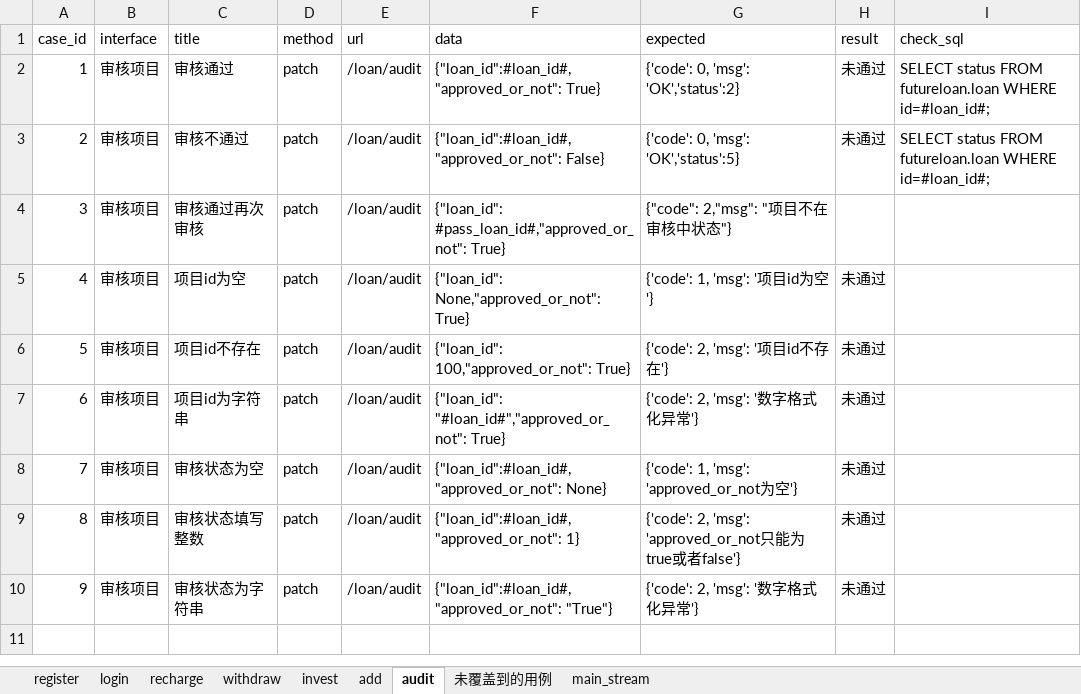
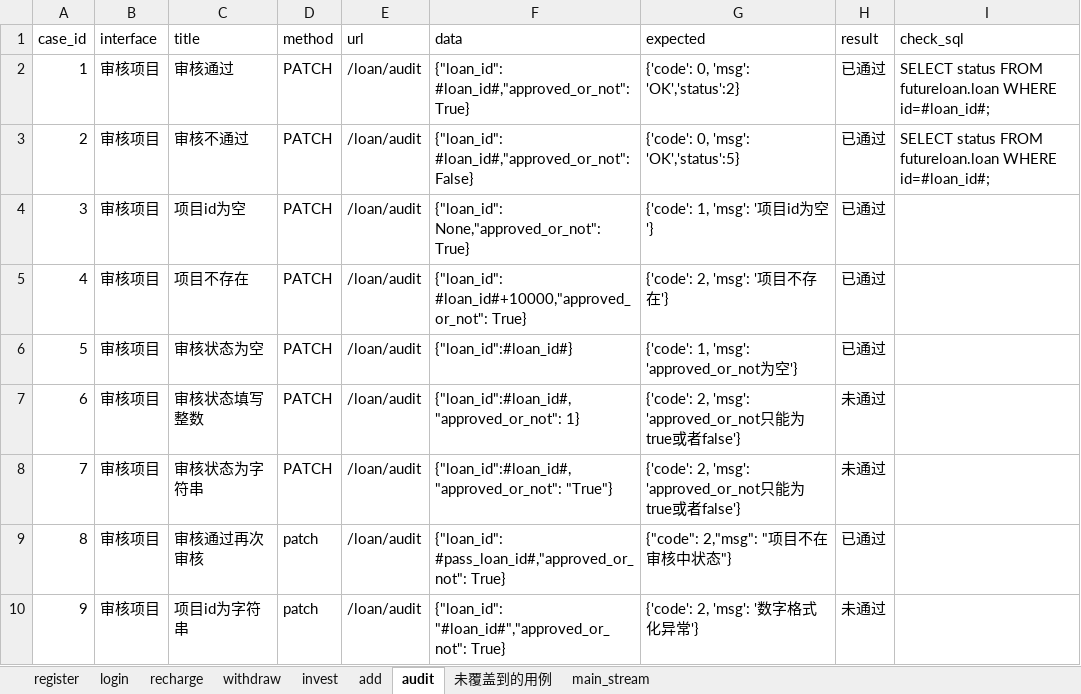
Before and after one commit to wsdxl/excises_python, an Excel workbook: excise_request/data/cases.xlsx, sheet audit, drawn as a sheet; values as stored, in another font and other column widths than the file's, no borders; the diff names each change by its address in the sheet, - before the commit and + after, or states it on an @@ line.

```diff
--- a/excise_request/data/cases.xlsx (sheet audit)
+++ b/excise_request/data/cases.xlsx (sheet audit)
-D2:D8 (method): patch
+D2:D8 (method): PATCH
-F2 (data): {"loan_id":#loan_id#,"approved_or_not": True}
+F2 (data): {"loan_id": #loan_id#,"approved_or_not": True}
-H2:H3 (result): 未通过
+H2:H3 (result): 已通过
-F3 (data): {"loan_id":#loan_id#,"approved_or_not": False}
+F3 (data): {"loan_id": #loan_id#,"approved_or_not": False}
-C4 (title): 审核通过再次审核
+C4 (title): 项目id为空
-F4 (data): {"loan_id": #pass_loan_id#,"approved_or_not": True}
+F4 (data): {"loan_id": None,"approved_or_not": True}
-G4 (expected): {"code": 2,"msg": "项目不在审核中状态"}
+G4 (expected): {'code': 1, 'msg': '项目id为空'}
-H4 (result): (empty)
+H4 (result): 已通过
-C5 (title): 项目id为空
+C5 (title): 项目不存在
-F5 (data): {"loan_id": None,"approved_or_not": True}
+F5 (data): {"loan_id": #loan_id#+10000,"approved_or_not": True}
-G5 (expected): {'code': 1, 'msg': '项目id为空'}
+G5 (expected): {'code': 2, 'msg': '项目不存在'}
-H5:H6 (result): 未通过
+H5:H6 (result): 已通过
-C6 (title): 项目id不存在
+C6 (title): 审核状态为空
-F6 (data): {"loan_id": 100,"approved_or_not": True}
+F6 (data): {"loan_id":#loan_id#}
-G6 (expected): {'code': 2, 'msg': '项目id不存在'}
+G6 (expected): {'code': 1, 'msg': 'approved_or_not为空'}
-C7 (title): 项目id为字符串
+C7 (title): 审核状态填写整数
-F7 (data): {"loan_id": "#loan_id#","approved_or_not": True}
+F7 (data): {"loan_id":#loan_id#,"approved_or_not": 1}
-G7 (expected): {'code': 2, 'msg': '数字格式化异常'}
+G7 (expected): {'code': 2, 'msg': 'approved_or_not只能为true或者false'}
-C8 (title): 审核状态为空
+C8 (title): 审核状态为字符串
-F8 (data): {"loan_id":#loan_id#,"approved_or_not": None}
+F8 (data): {"loan_id":#loan_id#,"approved_or_not": "True"}
-G8 (expected): {'code': 1, 'msg': 'approved_or_not为空'}
+G8 (expected): {'code': 2, 'msg': 'approved_or_not只能为true或者false'}
-C9 (title): 审核状态填写整数
+C9 (title): 审核通过再次审核
-F9 (data): {"loan_id":#loan_id#,"approved_or_not": 1}
+F9 (data): {"loan_id": #pass_loan_id#,"approved_or_not": True}
-G9 (expected): {'code': 2, 'msg': 'approved_or_not只能为true或者false'}
+G9 (expected): {"code": 2,"msg": "项目不在审核中状态"}
-H9 (result): 未通过
+H9 (result): 已通过
-C10 (title): 审核状态为字符串
+C10 (title): 项目id为字符串
-F10 (data): {"loan_id":#loan_id#,"approved_or_not": "True"}
+F10 (data): {"loan_id": "#loan_id#","approved_or_not": True}
```
Also changed, not shown: sheet invest, 6 other files.
